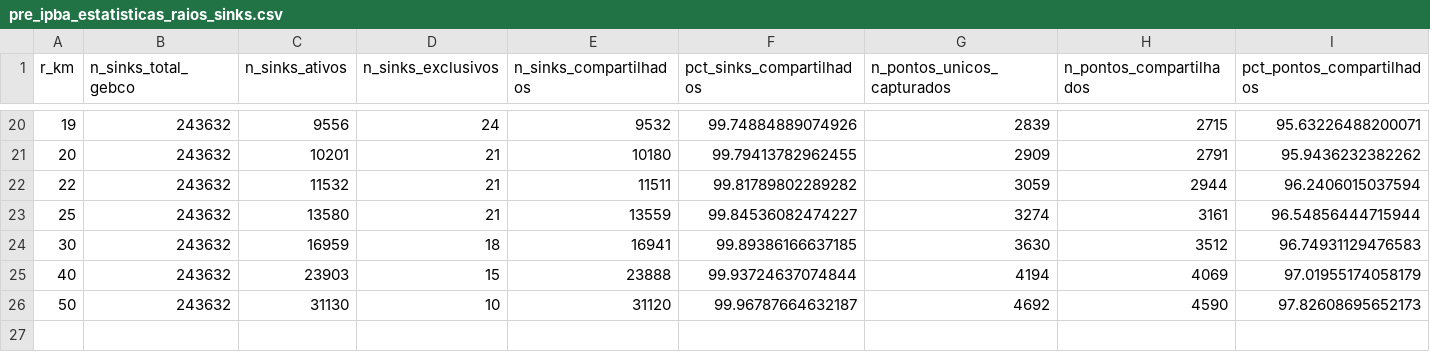
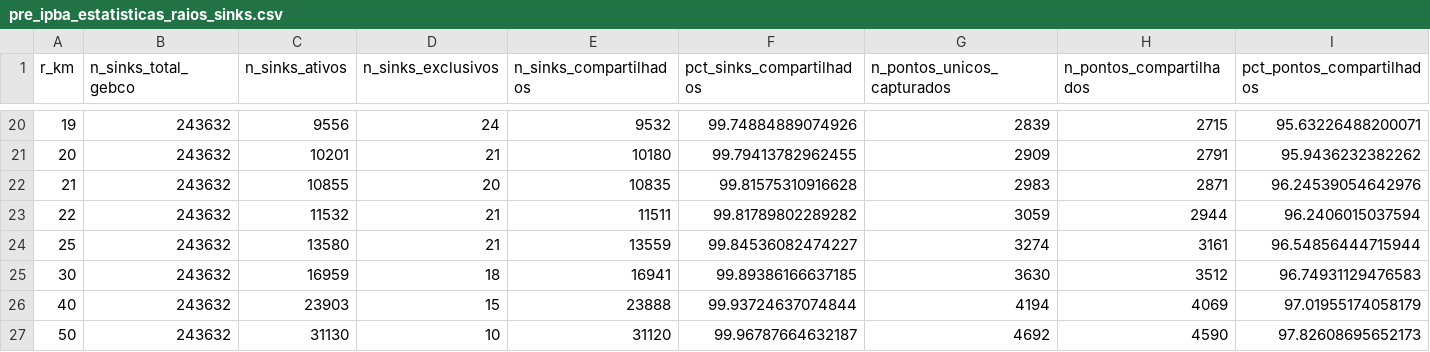
Before and after one commit to skaduhs5232/Tese, a CSV file: relatorios/pre_ipba_estatisticas_raios_sinks.csv, drawn as a sheet; only a part is shown, gaps mark what is left out; rows hold the shown columns only; the diff names each change by its address in the sheet, - before the commit and + after, or states it on an @@ line.

```diff
--- a/relatorios/pre_ipba_estatisticas_raios_sinks.csv
+++ b/relatorios/pre_ipba_estatisticas_raios_sinks.csv
+row 22: 21 | 243632 | 10855 | 20 | 10835 | 99.81575310916628 | 2983 | 2871 | 96.24539054642976
```
Also changed, not shown: 10 other files.
